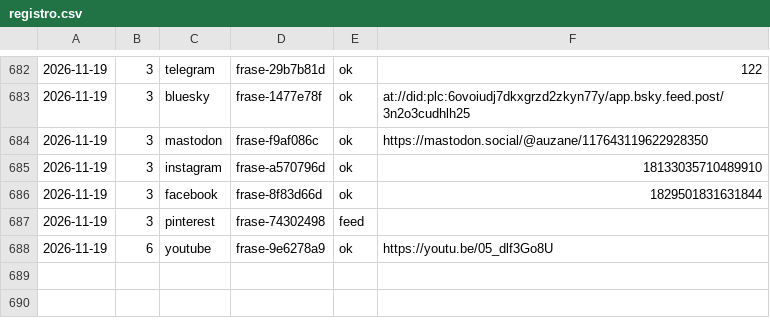
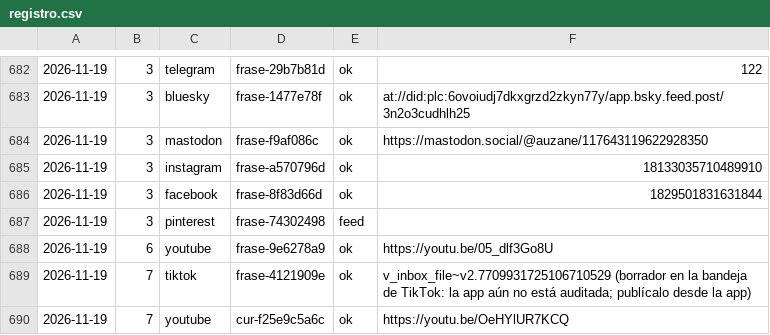
Before and after one commit to aurzane08-coder/aurzane-biblioteca-tareas, a CSV file: marketing/registro.csv, drawn as a sheet; only a part is shown, gaps mark what is left out.

Commit message:
marketing: pendientes 2026-11-19

```diff
--- a/marketing/registro.csv
+++ b/marketing/registro.csv
@@ -688 +688,3 @@
 2026-11-19,6,youtube,frase-9e6278a9,ok,https://youtu.be/05_dlf3Go8U
+2026-11-19,7,tiktok,frase-4121909e,ok,v_inbox_file~v2.7709931725106710529 (borrador en la bandeja de TikTok: la app aún no está auditada; publícalo desde la app)
+2026-11-19,7,youtube,cur-f25e9c5a6c,ok,https://youtu.be/OeHYlUR7KCQ
```
Also changed, not shown: 1 other file.
